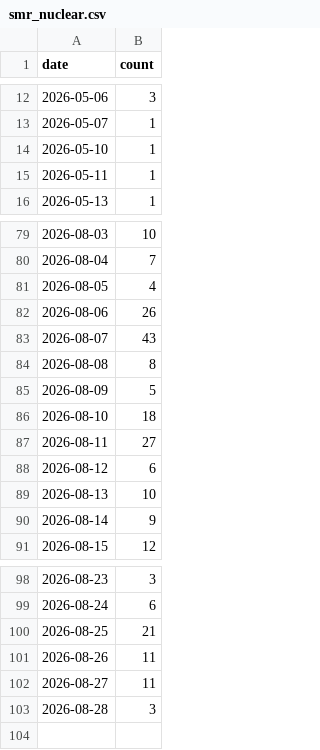
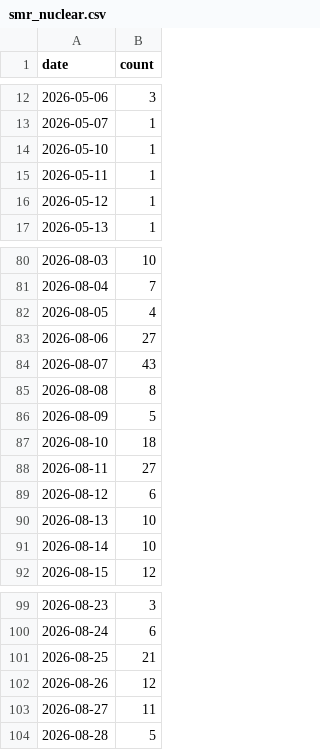
Before and after one commit to jiwonsea/news-narrative-tracker, a CSV file: data/forward/smr_nuclear.csv, drawn as a sheet; only a part is shown, gaps mark what is left out.

```diff
--- a/data/forward/smr_nuclear.csv
+++ b/data/forward/smr_nuclear.csv
@@ -15,2 +15,3 @@ date,count
 2026-05-11,1
+2026-05-12,1
 2026-05-13,1
@@ -81,3 +82,3 @@ date,count
 2026-08-05,4
-2026-08-06,26
+2026-08-06,27
 2026-08-07,43
@@ -89,3 +90,3 @@ date,count
 2026-08-13,10
-2026-08-14,9
+2026-08-14,10
 2026-08-15,12
@@ -100,4 +101,4 @@ date,count
 2026-08-25,21
-2026-08-26,11
+2026-08-26,12
 2026-08-27,11
-2026-08-28,3
+2026-08-28,5
```
Also changed, not shown: data/forward/ai_datacenter_power.csv, data/forward/hbm_memory.csv, 3 other files.
